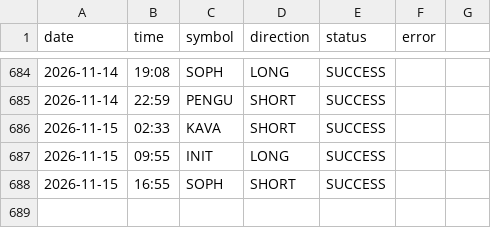
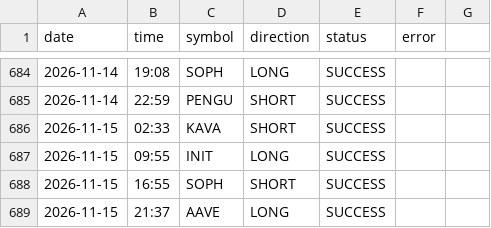
Before and after one commit to ali4asimb-cmyk/square.space.bot, a CSV file: post_log.csv, drawn as a sheet; only a part is shown, gaps mark what is left out.

```diff
--- a/post_log.csv
+++ b/post_log.csv
@@ -688 +688,2 @@ date,time,symbol,direction,status,error
 2026-11-15,16:55,SOPH,SHORT,SUCCESS,
+2026-11-15,21:37,AAVE,LONG,SUCCESS,
```
Also changed, not shown: 1 other file.
